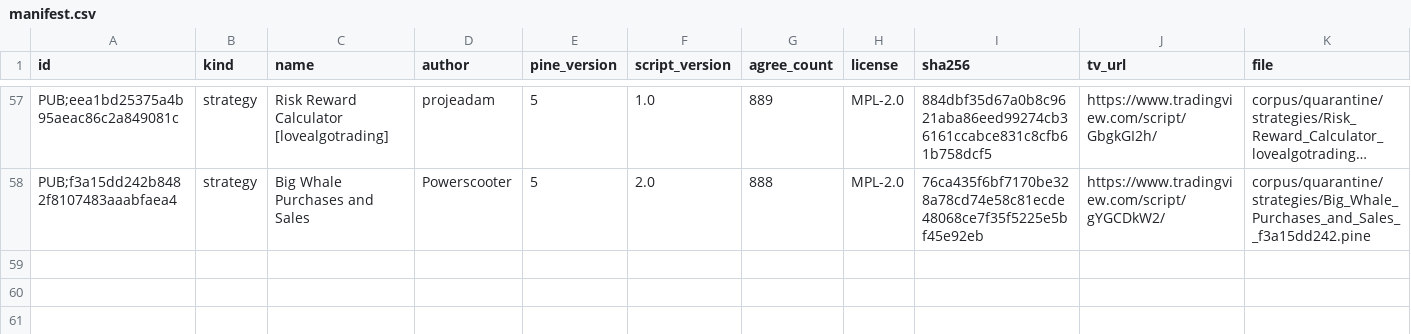
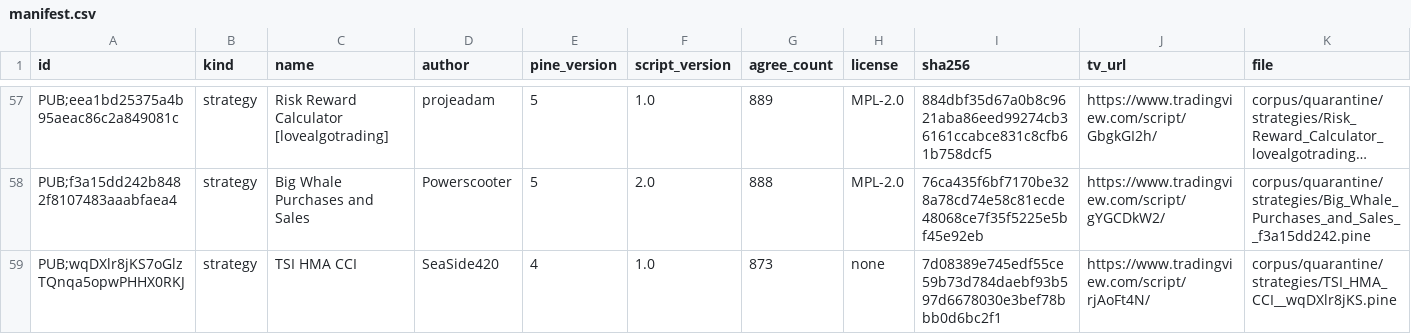
Before and after one commit to PyneSys/pyne-in-the-wild, a CSV file: corpus/quarantine/manifest.csv, drawn as a sheet; only a part is shown, gaps mark what is left out; long unchanged cells end in …; rows hold the shown columns only; the diff names each change by its address in the sheet, - before the commit and + after, or states it on an @@ line.

```diff
--- a/corpus/quarantine/manifest.csv
+++ b/corpus/quarantine/manifest.csv
+row 59: PUB;wqDXlr8jKS7oGlzTQnqa5opwPHHX0RKJ | strategy | TSI HMA CCI | SeaSide420 | 4 | 1.0 | 873 | none | 7d08389e745edf55ce59b73d784daebf93b597d6678030e3bef78bbb0d6bc2f1 | https://www.tradingview.com/script/rjAoFt4N/ | corpus/quarantine/strategies/TSI_HMA_CCI__wqDXlr8jKS.pine
```
Also changed, not shown: corpus/manifest.csv, results/results.csv, 35 other files.
